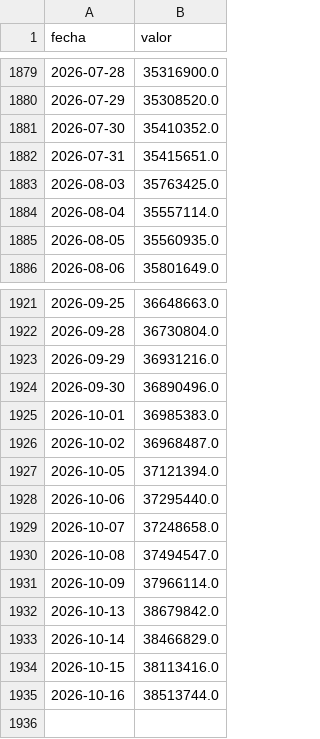
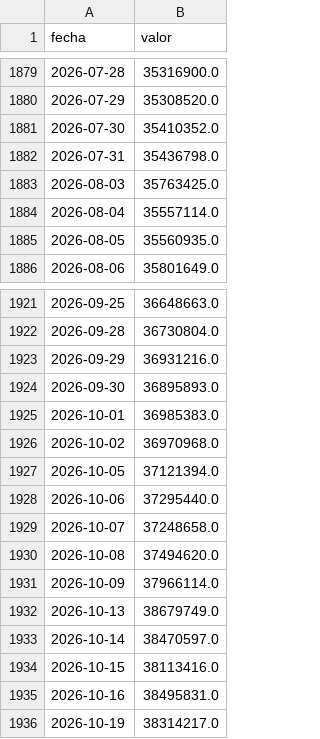
Before and after one commit to rodrigotperelsztein-source/indicador-adelantado, a CSV file: data/insumos/prestamos_diario.csv, drawn as a sheet; only a part is shown, gaps mark what is left out.

```diff
--- a/data/insumos/prestamos_diario.csv
+++ b/data/insumos/prestamos_diario.csv
@@ -1881,3 +1881,3 @@ fecha,valor
 2026-07-30,35410352.0
-2026-07-31,35415651.0
+2026-07-31,35436798.0
 2026-08-03,35763425.0
@@ -1923,5 +1923,5 @@ fecha,valor
 2026-09-29,36931216.0
-2026-09-30,36890496.0
+2026-09-30,36895893.0
 2026-10-01,36985383.0
-2026-10-02,36968487.0
+2026-10-02,36970968.0
 2026-10-05,37121394.0
@@ -1929,7 +1929,8 @@ fecha,valor
 2026-10-07,37248658.0
-2026-10-08,37494547.0
+2026-10-08,37494620.0
 2026-10-09,37966114.0
-2026-10-13,38679842.0
-2026-10-14,38466829.0
+2026-10-13,38679749.0
+2026-10-14,38470597.0
 2026-10-15,38113416.0
-2026-10-16,38513744.0
+2026-10-16,38495831.0
+2026-10-19,38314217.0
```
Also changed, not shown: data/evaluacion.csv, data/insumos/prestamos.csv, 1 other file.
